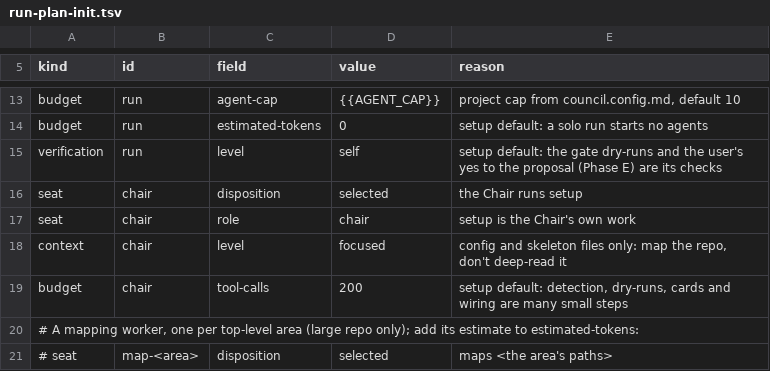
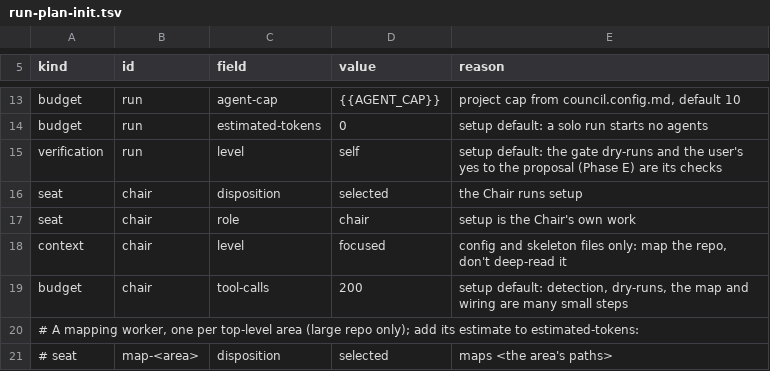
Before and after one commit to GuyGIGU/small-council, a TSV file: references/templates/run-plan-init.tsv, drawn as a sheet; only a part is shown, gaps mark what is left out.

```diff
--- a/references/templates/run-plan-init.tsv
+++ b/references/templates/run-plan-init.tsv
@@ -18,3 +18,3 @@ seat	chair	role	chair	setup is the Chair's own work
 context	chair	level	focused	config and skeleton files only: map the repo, don't deep-read it
-budget	chair	tool-calls	200	setup default: detection, dry-runs, cards and wiring are many small steps
+budget	chair	tool-calls	200	setup default: detection, dry-runs, the map and wiring are many small steps
 # A mapping worker, one per top-level area (large repo only); add its estimate to estimated-tokens:
```
Also changed, not shown: 6 other files.
